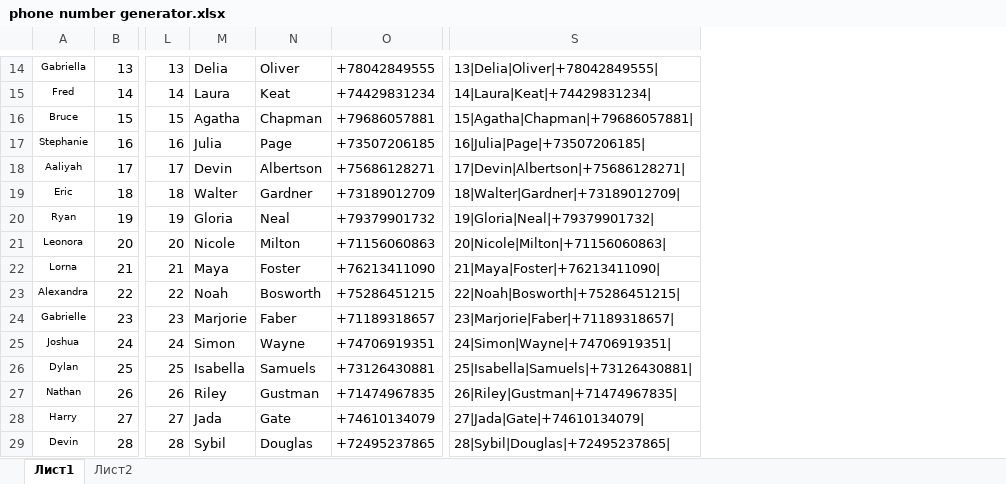
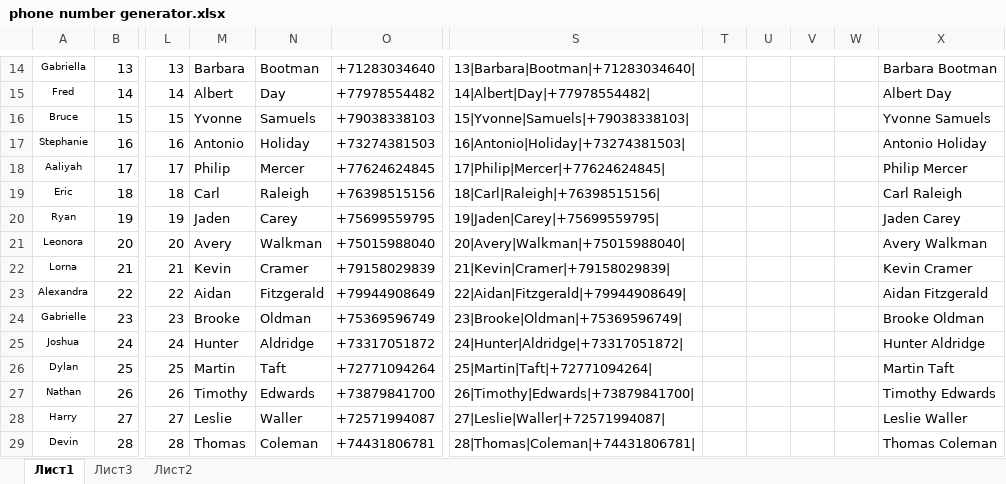
Before and after one commit to BogomolovAE/HomeWorkOnPython, an Excel workbook: phone number generator.xlsx, sheet Лист1, drawn as a sheet; only a part is shown, gaps mark what is left out; values as stored, in another font and other column widths than the file's, no borders; conditional formats and table styles not drawn; removed rows and columns are numbered as before the commit, all else as after; the diff covers the shown part only; the diff names each change by its address in the sheet, - before the commit and + after, or states it on an @@ line.

```diff
--- a/phone number generator.xlsx (sheet Лист1)
+++ b/phone number generator.xlsx (sheet Лист1)
+sheet tab: Лист3
-column O, rows 14-29: +78042849555 | +74429831234 | +79686057881 | +73507206185 | +75686128271 | +73189012709 | +79379901732 | +71156060863 | +76213411090 | +75286451215 | +71189318657 | +74706919351 | +73126430881 | +71474967835 | +74610134079 | +72495237865
+column O, rows 14-29: +71283034640 | +77978554482 | +79038338103 | +73274381503 | +77624624845 | +76398515156 | +75699559795 | +75015988040 | +79158029839 | +79944908649 | +75369596749 | +73317051872 | +72771094264 | +73879841700 | +72571994087 | +74431806781
-column S, rows 14-29: 13|Delia|Oliver|+78042849555| | 14|Laura|Keat|+74429831234| | 15|Agatha|Chapman|+79686057881| | 16|Julia|Page|+73507206185| | 17|Devin|Albertson|+75686128271| | 18|Walter|Gardner|+73189012709| | 19|Gloria|Neal|+79379901732| | 20|Nicole|Milton|+71156060863| | 21|Maya|Foster|+76213411090| | 22|Noah|Bosworth|+75286451215| | 23|Marjorie|Faber|+71189318657| | 24|Simon|Wayne|+74706919351| | 25|Isabella|Samuels|+73126430881| | 26|Riley|Gustman|+71474967835| | 27|Jada|Gate|+74610134079| | 28|Sybil|Douglas|+72495237865|
+column S, rows 14-29: 13|Barbara|Bootman|+71283034640| | 14|Albert|Day|+77978554482| | 15|Yvonne|Samuels|+79038338103| | 16|Antonio|Holiday|+73274381503| | 17|Philip|Mercer|+77624624845| | 18|Carl|Raleigh|+76398515156| | 19|Jaden|Carey|+75699559795| | 20|Avery|Walkman|+75015988040| | 21|Kevin|Cramer|+79158029839| | 22|Aidan|Fitzgerald|+79944908649| | 23|Brooke|Oldman|+75369596749| | 24|Hunter|Aldridge|+73317051872| | 25|Martin|Taft|+72771094264| | 26|Timothy|Edwards|+73879841700| | 27|Leslie|Waller|+72571994087| | 28|Thomas|Coleman|+74431806781|
+column T, empty
+column U, empty
+column V, empty
+column W, empty
+column X, rows 14-29: Barbara Bootman | Albert Day | Yvonne Samuels | Antonio Holiday | Philip Mercer | Carl Raleigh | Jaden Carey | Avery Walkman | Kevin Cramer | Aidan Fitzgerald | Brooke Oldman | Hunter Aldridge | Martin Taft | Timothy Edwards | Leslie Waller | Thomas Coleman
-M14: Delia
+M14: Barbara
-N14: Oliver
+N14: Bootman
-M15: Laura
+M15: Albert
-N15: Keat
+N15: Day
-M16: Agatha
+M16: Yvonne
-N16: Chapman
+N16: Samuels
-M17: Julia
+M17: Antonio
-N17: Page
+N17: Holiday
-M18: Devin
+M18: Philip
-N18: Albertson
+N18: Mercer
-M19: Walter
+M19: Carl
-N19: Gardner
+N19: Raleigh
-M20: Gloria
+M20: Jaden
-N20: Neal
+N20: Carey
-M21: Nicole
+M21: Avery
-N21: Milton
+N21: Walkman
-M22: Maya
+M22: Kevin
-N22: Foster
+N22: Cramer
-M23: Noah
+M23: Aidan
-N23: Bosworth
+N23: Fitzgerald
-M24: Marjorie
+M24: Brooke
-N24: Faber
+N24: Oldman
-M25: Simon
+M25: Hunter
-N25: Wayne
+N25: Aldridge
-M26: Isabella
+M26: Martin
-N26: Samuels
+N26: Taft
-M27: Riley
+M27: Timothy
-N27: Gustman
+N27: Edwards
-M28: Jada
+M28: Leslie
-N28: Gate
+N28: Waller
-M29: Sybil
+M29: Thomas
-N29: Douglas
+N29: Coleman
```
Also changed, not shown: 15 added rows, 15 removed rows and 597 edited cells elsewhere in this sheet, 13 other files.
